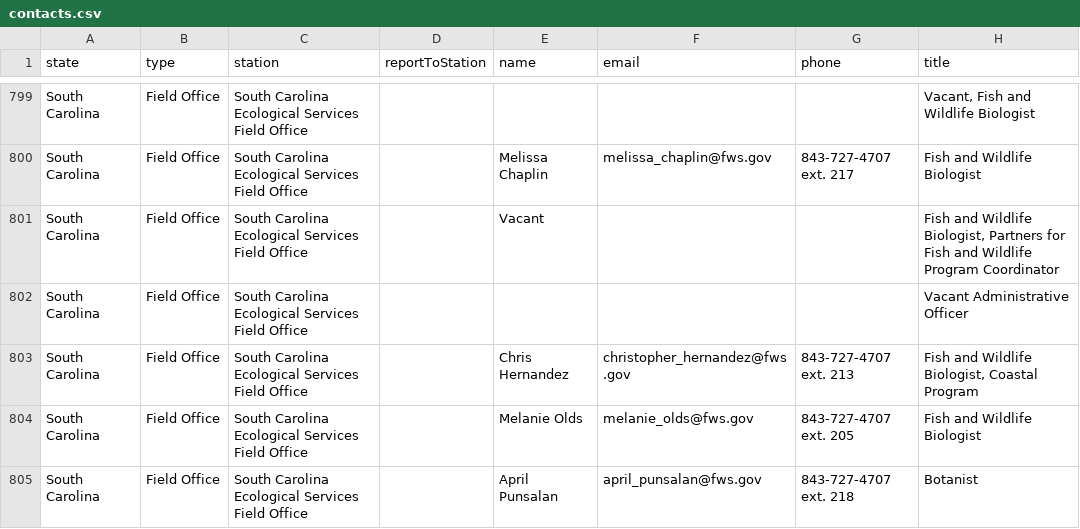
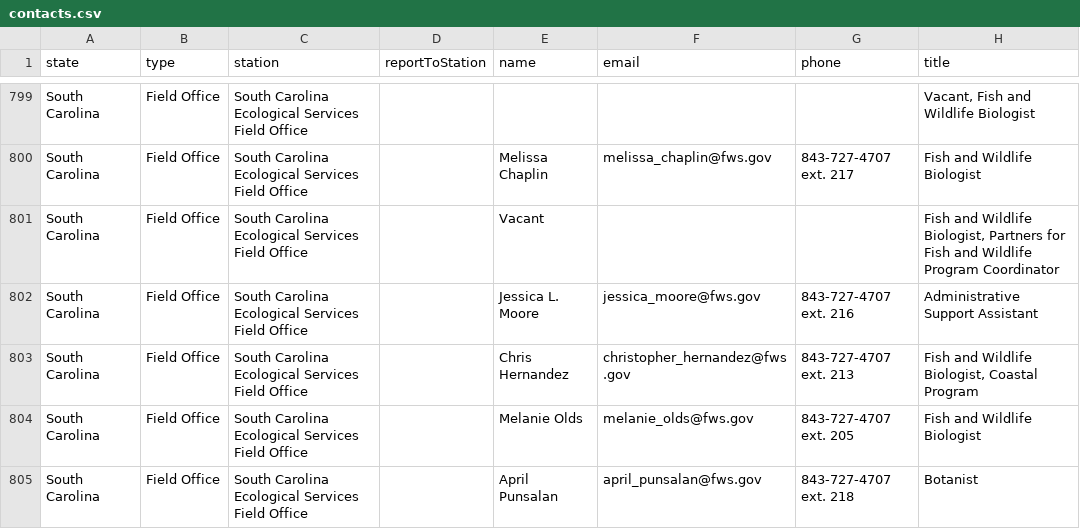
Before and after one commit to ktaylor63/southeast, a CSV file: src/data/contacts.csv, drawn as a sheet; only a part is shown, gaps mark what is left out.

Commit message:
Add files via upload

```diff
--- a/src/data/contacts.csv
+++ b/src/data/contacts.csv
@@ -801,3 +801,3 @@ South Carolina,Field Office,South Carolina Ecological Services Field Office,,Mel
 South Carolina,Field Office,South Carolina Ecological Services Field Office,,Vacant,,,"Fish and Wildlife Biologist, Partners for Fish and Wildlife Program Coordinator",,,,,,,,,,,,,,,,,,,,,
-South Carolina,Field Office,South Carolina Ecological Services Field Office,,,,,Vacant Administrative Officer,,,,,,,,,,,,,,,,,,,,,
+South Carolina,Field Office,South Carolina Ecological Services Field Office,,Jessica L. Moore,jessica_moore@fws.gov,843-727-4707 ext. 216,Administrative Support Assistant,,,,,,,,,,,,,,,,,,,,,
 South Carolina,Field Office,South Carolina Ecological Services Field Office,,Chris Hernandez,christopher_hernandez@fws.gov,843-727-4707 ext. 213,"Fish and Wildlife Biologist, Coastal Program",,,,,,,,,,,,,,,,,,,,,
```
